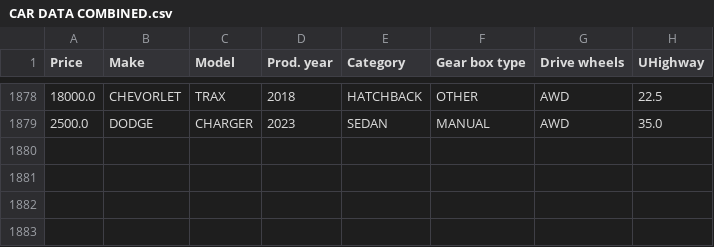
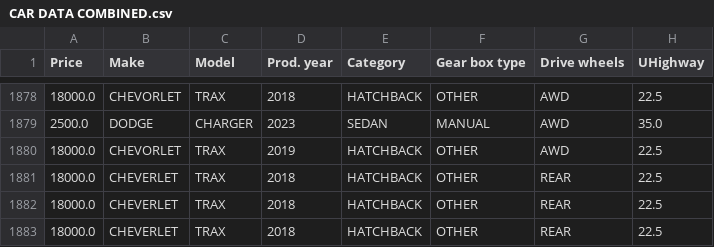
Before and after one commit to NathanCurran419/VehicleVision, a CSV file: car_data/CAR DATA COMBINED.csv, drawn as a sheet; only a part is shown, gaps mark what is left out; the diff names each change by its address in the sheet, - before the commit and + after, or states it on an @@ line.

```diff
--- a/car_data/CAR DATA COMBINED.csv
+++ b/car_data/CAR DATA COMBINED.csv
+row 1880: 18000.0 | CHEVORLET | TRAX | 2019 | HATCHBACK | OTHER | AWD | 22.5
+row 1881: 18000.0 | CHEVERLET | TRAX | 2018 | HATCHBACK | OTHER | REAR | 22.5
+row 1882: 18000.0 | CHEVERLET | TRAX | 2018 | HATCHBACK | OTHER | REAR | 22.5
+row 1883: 18000.0 | CHEVERLET | TRAX | 2018 | HATCHBACK | OTHER | REAR | 22.5
```
Also changed, not shown: 7 other files.
